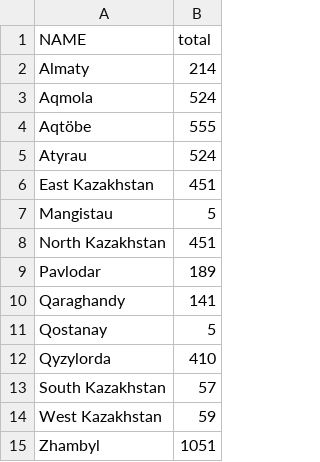
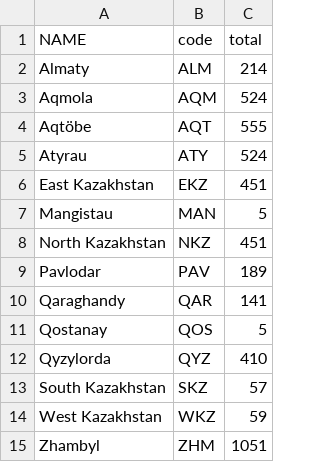
Before and after one commit to AdiletKarim/DataVisualization, a CSV file: data/data.csv, drawn as a sheet; the diff names each change by its address in the sheet, - before the commit and + after, or states it on an @@ line.

Commit message:
Update data.csv

```diff
--- a/data/data.csv
+++ b/data/data.csv
+column B (code), rows 2-15: ALM | AQM | AQT | ATY | EKZ | MAN | NKZ | PAV | QAR | QOS | QYZ | SKZ | WKZ | ZHM
```
